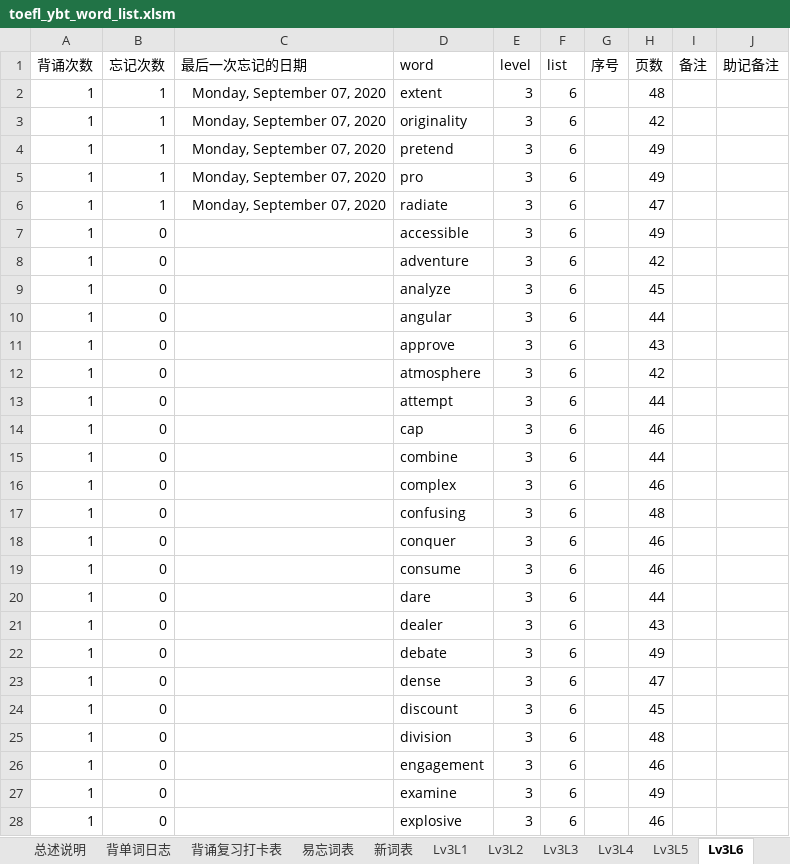
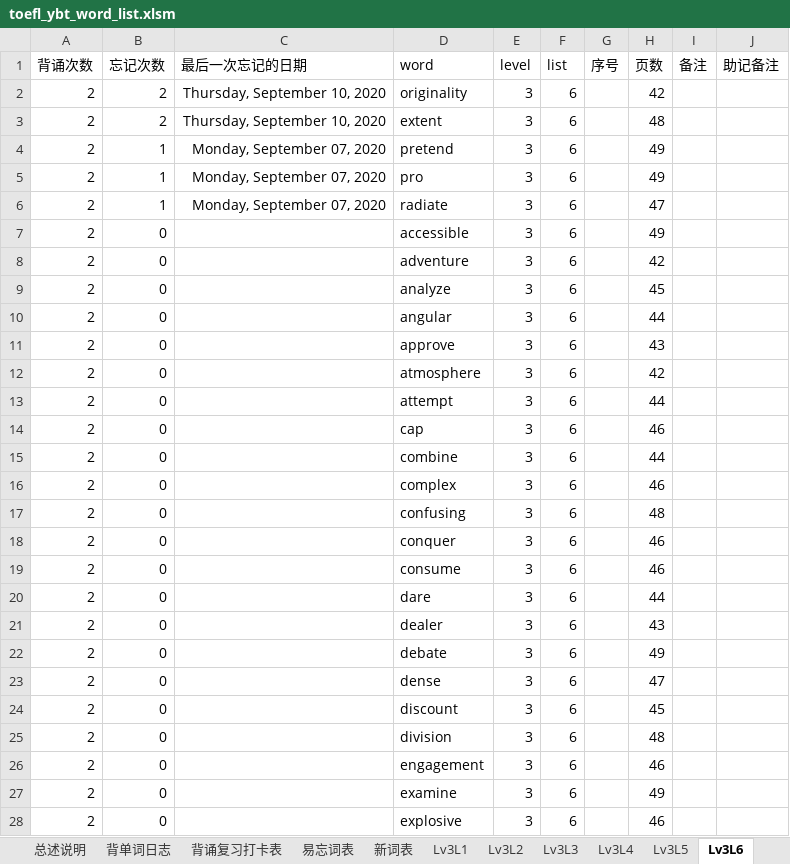
Before and after one commit to allen8807/vocabulary, an Excel workbook: ybt/toefl_ybt_word_list.xlsm, sheet Lv3L6, drawn as a sheet; only a part is shown; values as stored, in another font and other column widths than the file's, no borders; table styles not drawn; the diff covers the shown part only; the diff names each change by its address in the sheet, - before the commit and + after, or states it on an @@ line.

```diff
--- a/ybt/toefl_ybt_word_list.xlsm (sheet Lv3L6)
+++ b/ybt/toefl_ybt_word_list.xlsm (sheet Lv3L6)
-A2:A28 (背诵次数): 1
+A2:A28 (背诵次数): 2
-B2:B3 (忘记次数): 1
+B2:B3 (忘记次数): 2
-C2:C3 (最后一次忘记的日期): Monday, September 07, 2020
+C2:C3 (最后一次忘记的日期): Thursday, September 10, 2020
-D2 (word): extent
+D2 (word): originality
-H2 (页数): 48
+H2 (页数): 42
-D3 (word): originality
+D3 (word): extent
-H3 (页数): 42
+H3 (页数): 48
```
Also changed, not shown: 73 edited cells elsewhere in this sheet, sheet Lv4L10, sheet Lv5L3, sheet Lv5L2, sheet Lv4L3, sheet Lv4L6, sheet Lv5L1, 22 more sheets, 42 other files.
